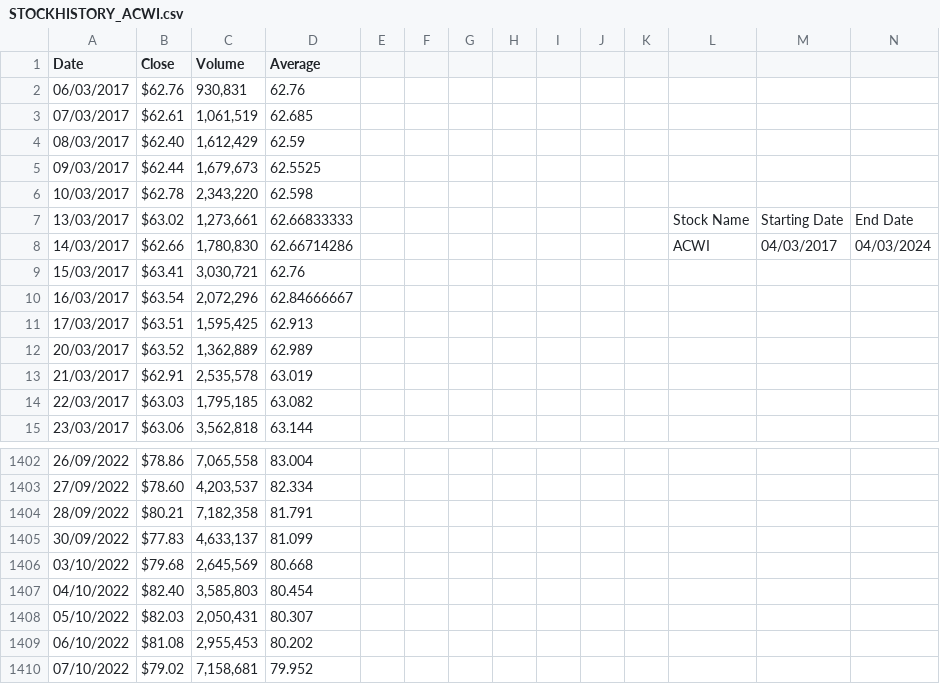
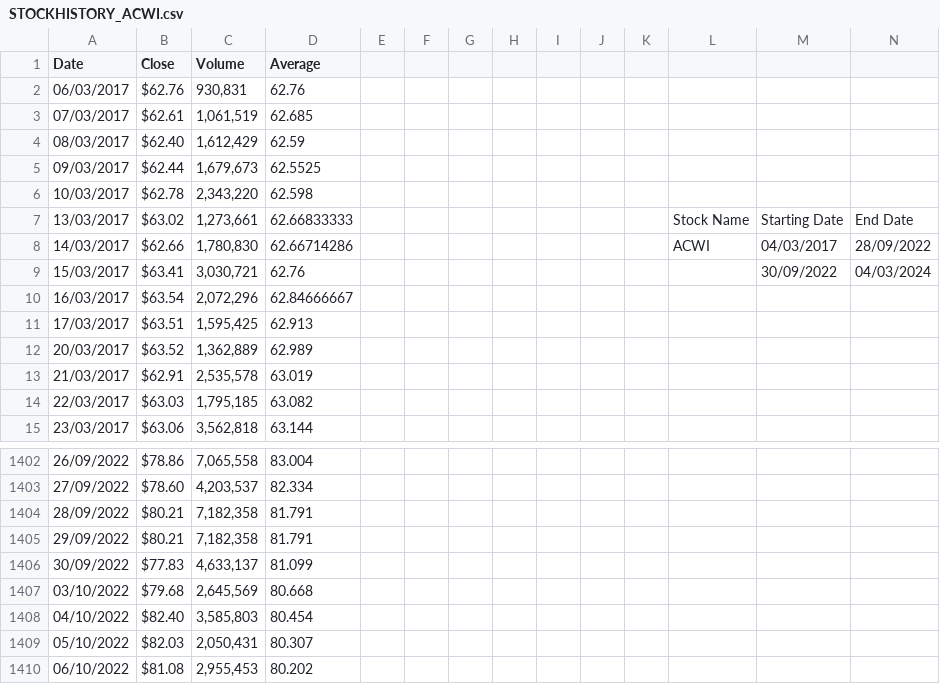
Before and after one commit to OmriCohen15/vis_stock_market_project, a CSV file: src/data/STOCKHISTORY_ACWI.csv, drawn as a sheet; only a part is shown, gaps mark what is left out; the shorter side is filled out with more unchanged rows.

Commit message:
Add legend checkboxes, make price, average and volume stocks update on brush (time interval), delete old code, Fix problem last missing line ACWI csv

```diff
--- a/src/data/STOCKHISTORY_ACWI.csv
+++ b/src/data/STOCKHISTORY_ACWI.csv
@@ -7,4 +7,4 @@
 13/03/2017, $63.02 ,"1,273,661",62.66833333,,,,,,,,Stock Name,Starting Date,End Date
-14/03/2017, $62.66 ,"1,780,830",62.66714286,,,,,,,,ACWI,04/03/2017,04/03/2024
-15/03/2017, $63.41 ,"3,030,721",62.76,,,,,,,,,,
+14/03/2017, $62.66 ,"1,780,830",62.66714286,,,,,,,,ACWI,04/03/2017,28/09/2022
+15/03/2017, $63.41 ,"3,030,721",62.76,,,,,,,,,30/09/2022,04/03/2024
 16/03/2017, $63.54 ,"2,072,296",62.84666667,,,,,,,,,,
@@ -1404,2 +1404,3 @@
 28/09/2022, $80.21 ,"7,182,358",81.791,,,,,,,,,,
+29/09/2022, $80.21 ,"7,182,358",81.791,,,,,,,,,,
 30/09/2022, $77.83 ,"4,633,137",81.099,,,,,,,,,,
```
Also changed, not shown: 1 other file.
